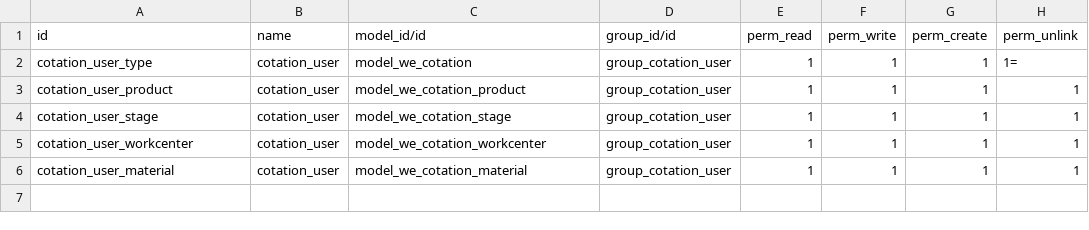
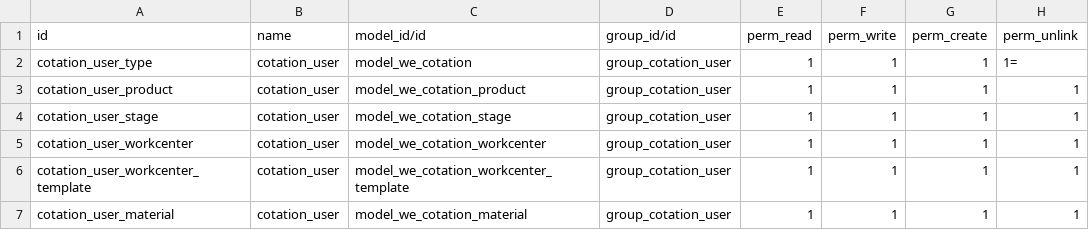
Before and after one commit to jcambert/WeOdooCotation, a CSV file: security/ir.model.access.csv, drawn as a sheet; the diff names each change by its address in the sheet, - before the commit and + after, or states it on an @@ line.

Commit message:
add workcenter template auth

```diff
--- a/security/ir.model.access.csv
+++ b/security/ir.model.access.csv
+row 6: cotation_user_workcenter_template | cotation_user | model_we_cotation_workcenter_template | group_cotation_user | 1 | 1 | 1 | 1
```
